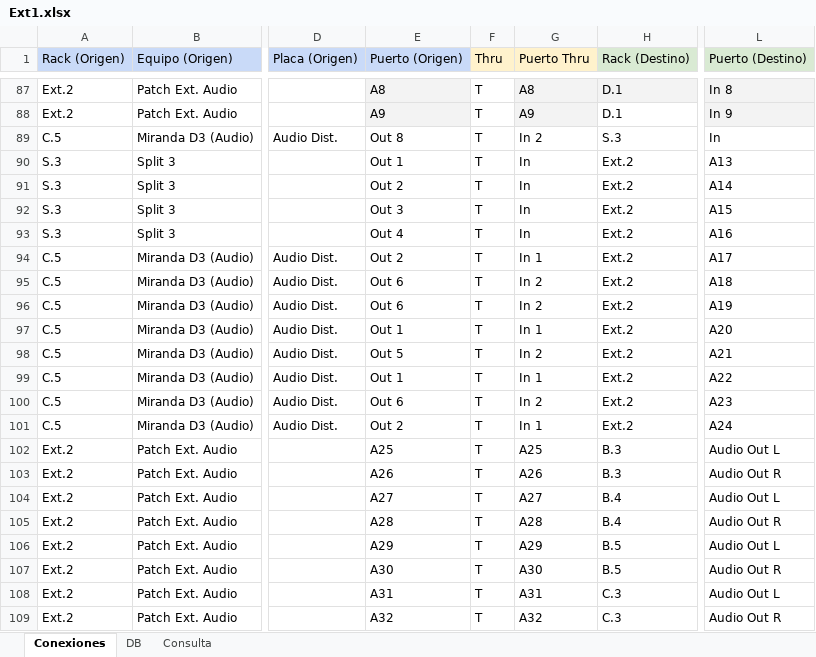
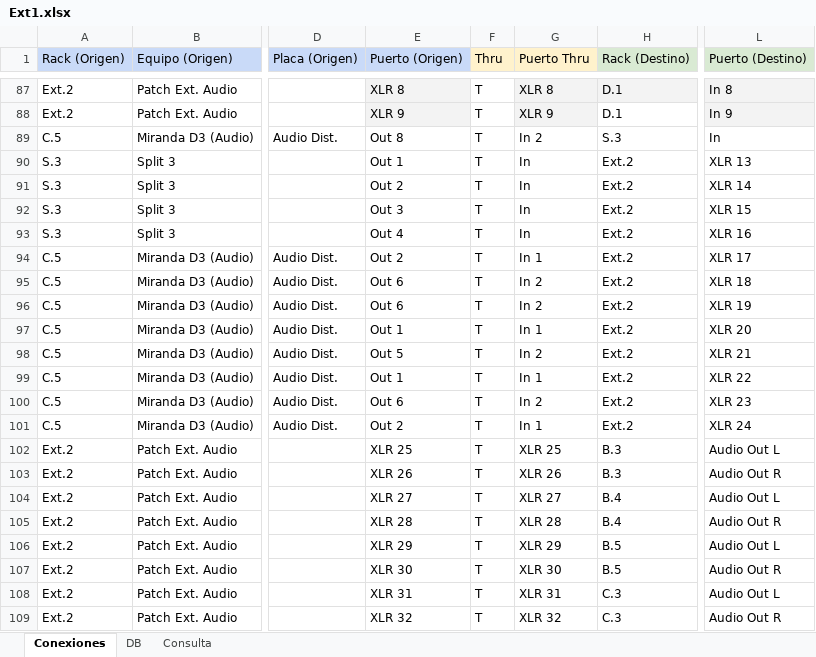
Before and after one commit to mmuccillo55/A7K9X2QF, an Excel workbook: Ext1.xlsx, sheet Conexiones, drawn as a sheet; only a part is shown, gaps mark what is left out; values as stored, in another font and other column widths than the file's, no borders; charts and pictures and conditional formats not drawn; the diff covers the shown part only; the diff names each change by its address in the sheet, - before the commit and + after, or states it on an @@ line.

```diff
--- a/Ext1.xlsx (sheet Conexiones)
+++ b/Ext1.xlsx (sheet Conexiones)
-E87 (Puerto (Origen)): A8
+E87 (Puerto (Origen)): XLR 8
-G87 (Puerto Thru): A8
+G87 (Puerto Thru): XLR 8
-E88 (Puerto (Origen)): A9
+E88 (Puerto (Origen)): XLR 9
-G88 (Puerto Thru): A9
+G88 (Puerto Thru): XLR 9
-L90 (Puerto (Destino)): A13
+L90 (Puerto (Destino)): XLR 13
-L91 (Puerto (Destino)): A14
+L91 (Puerto (Destino)): XLR 14
-L92 (Puerto (Destino)): A15
+L92 (Puerto (Destino)): XLR 15
-L93 (Puerto (Destino)): A16
+L93 (Puerto (Destino)): XLR 16
-L94 (Puerto (Destino)): A17
+L94 (Puerto (Destino)): XLR 17
-L95 (Puerto (Destino)): A18
+L95 (Puerto (Destino)): XLR 18
-L96 (Puerto (Destino)): A19
+L96 (Puerto (Destino)): XLR 19
-L97 (Puerto (Destino)): A20
+L97 (Puerto (Destino)): XLR 20
-L98 (Puerto (Destino)): A21
+L98 (Puerto (Destino)): XLR 21
-L99 (Puerto (Destino)): A22
+L99 (Puerto (Destino)): XLR 22
-L100 (Puerto (Destino)): A23
+L100 (Puerto (Destino)): XLR 23
-L101 (Puerto (Destino)): A24
+L101 (Puerto (Destino)): XLR 24
-E102 (Puerto (Origen)): A25
+E102 (Puerto (Origen)): XLR 25
-G102 (Puerto Thru): A25
+G102 (Puerto Thru): XLR 25
-E103 (Puerto (Origen)): A26
+E103 (Puerto (Origen)): XLR 26
-G103 (Puerto Thru): A26
+G103 (Puerto Thru): XLR 26
-E104 (Puerto (Origen)): A27
+E104 (Puerto (Origen)): XLR 27
-G104 (Puerto Thru): A27
+G104 (Puerto Thru): XLR 27
-E105 (Puerto (Origen)): A28
+E105 (Puerto (Origen)): XLR 28
-G105 (Puerto Thru): A28
+G105 (Puerto Thru): XLR 28
-E106 (Puerto (Origen)): A29
+E106 (Puerto (Origen)): XLR 29
-G106 (Puerto Thru): A29
+G106 (Puerto Thru): XLR 29
-E107 (Puerto (Origen)): A30
+E107 (Puerto (Origen)): XLR 30
-G107 (Puerto Thru): A30
+G107 (Puerto Thru): XLR 30
-E108 (Puerto (Origen)): A31
+E108 (Puerto (Origen)): XLR 31
-G108 (Puerto Thru): A31
+G108 (Puerto Thru): XLR 31
-E109 (Puerto (Origen)): A32
+E109 (Puerto (Origen)): XLR 32
-G109 (Puerto Thru): A32
+G109 (Puerto Thru): XLR 32
```
Also changed, not shown: 115 edited cells elsewhere in this sheet, sheet Consulta.
